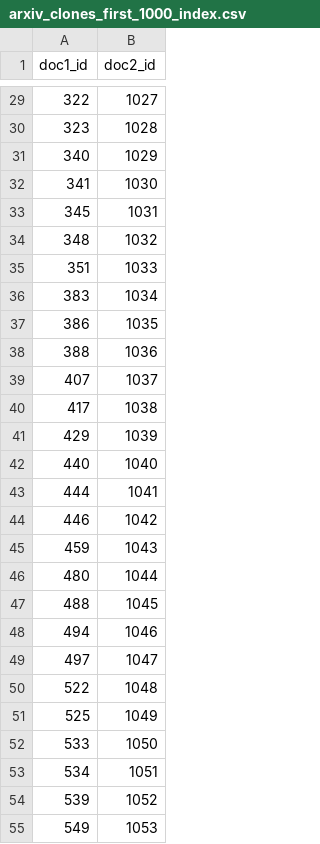
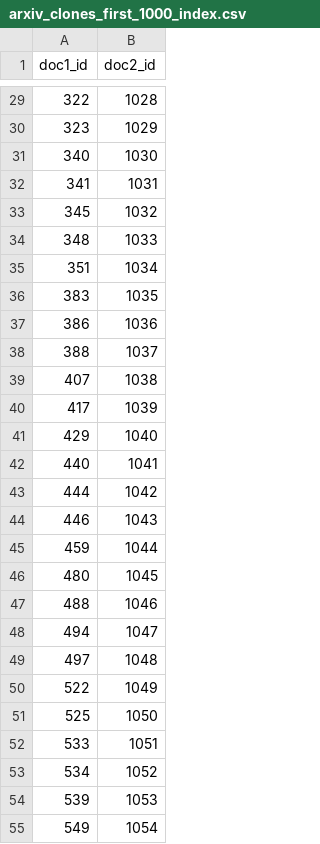
Before and after one commit to pietro-stangherlin/near_duplicate_doc_lsh, a CSV file: test_data/arxiv_clones_first_1000_index.csv, drawn as a sheet; only a part is shown, gaps mark what is left out; the diff covers the shown part only.

```diff
--- a/test_data/arxiv_clones_first_1000_index.csv
+++ b/test_data/arxiv_clones_first_1000_index.csv
@@ -29,27 +29,27 @@ doc1_id,doc2_id
-322,1027
-323,1028
-340,1029
-341,1030
-345,1031
-348,1032
-351,1033
-383,1034
-386,1035
-388,1036
-407,1037
-417,1038
-429,1039
-440,1040
-444,1041
-446,1042
-459,1043
-480,1044
-488,1045
-494,1046
-497,1047
-522,1048
-525,1049
-533,1050
-534,1051
-539,1052
-549,1053
+322,1028
+323,1029
+340,1030
+341,1031
+345,1032
+348,1033
+351,1034
+383,1035
+386,1036
+388,1037
+407,1038
+417,1039
+429,1040
+440,1041
+444,1042
+446,1043
+459,1044
+480,1045
+488,1046
+494,1047
+497,1048
+522,1049
+525,1050
+533,1051
+534,1052
+539,1053
+549,1054
```
Also changed, not shown: 73 edited cells elsewhere in this file, 6 other files.
